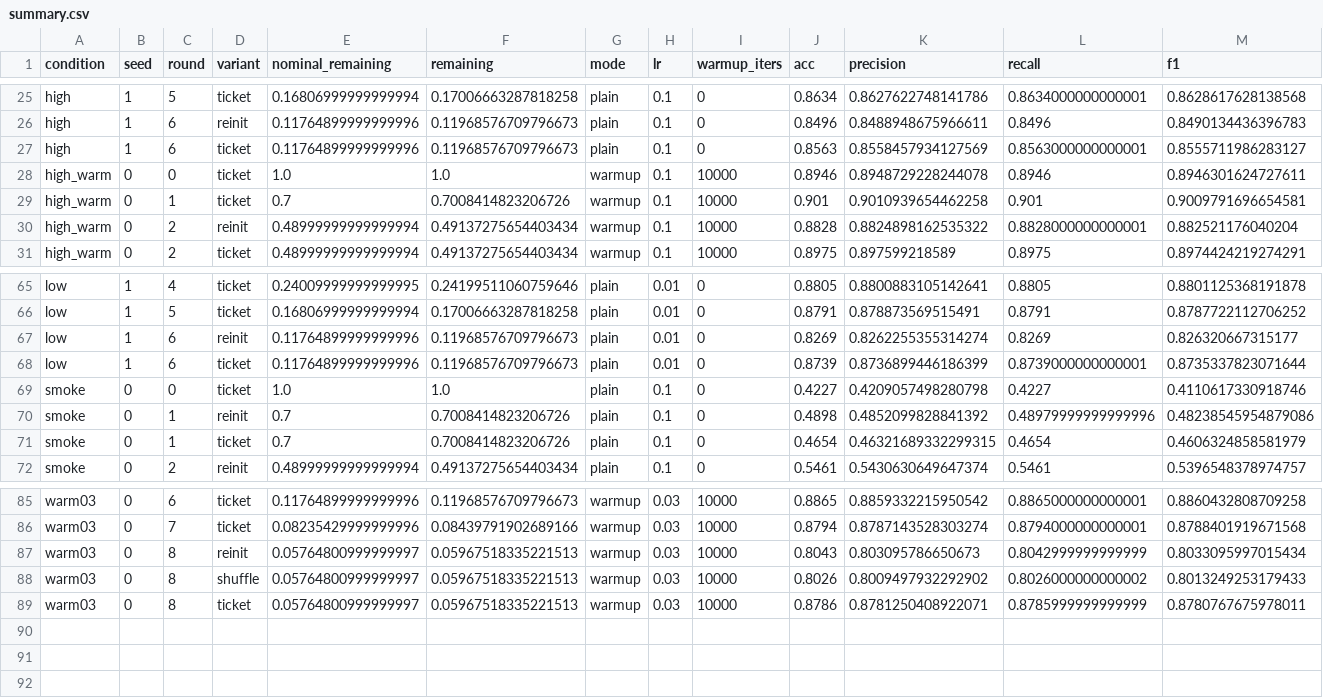
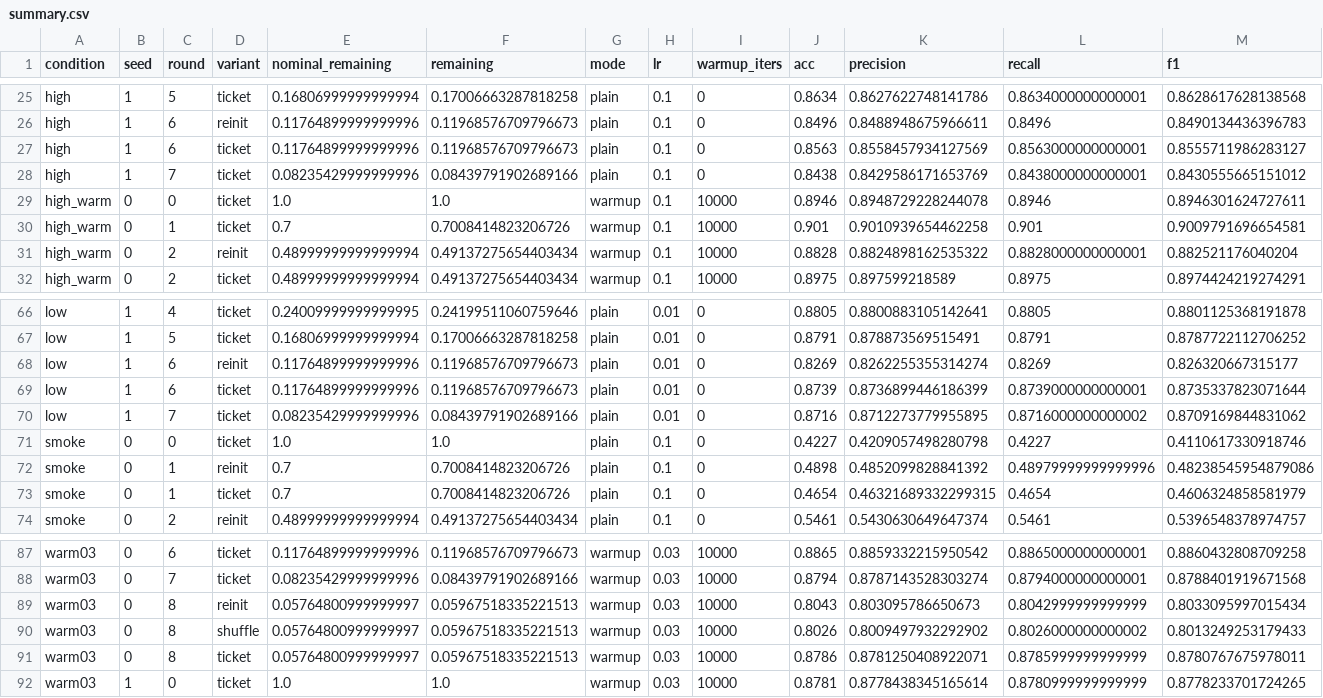
Before and after one commit to kneat2448/LTH-ML-final, a CSV file: results/summary.csv, drawn as a sheet; only a part is shown, gaps mark what is left out; rows hold the shown columns only; the diff names each change by its address in the sheet, - before the commit and + after, or states it on an @@ line.

```diff
--- a/results/summary.csv
+++ b/results/summary.csv
+row 28: high | 1 | 7 | ticket | 0.08235429999999996 | 0.08439791902689166 | plain | 0.1 | 0 | 0.8438 | 0.8429586171653769 | 0.8438000000000001 | 0.8430555665151012
+row 70: low | 1 | 7 | ticket | 0.08235429999999996 | 0.08439791902689166 | plain | 0.01 | 0 | 0.8716 | 0.8712273779955895 | 0.8716000000000002 | 0.8709169844831062
+row 92: warm03 | 1 | 0 | ticket | 1.0 | 1.0 | warmup | 0.03 | 10000 | 0.8781 | 0.8778438345165614 | 0.8780999999999999 | 0.8778233701724265
```
Also changed, not shown: results/metrics_table.csv, results/ticket_advantage.csv, 4 other files.
